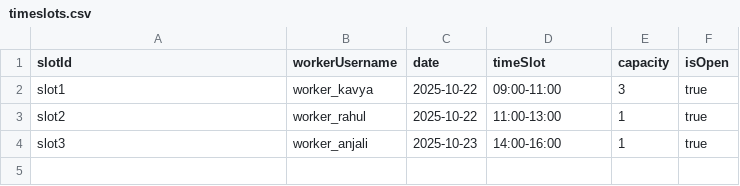
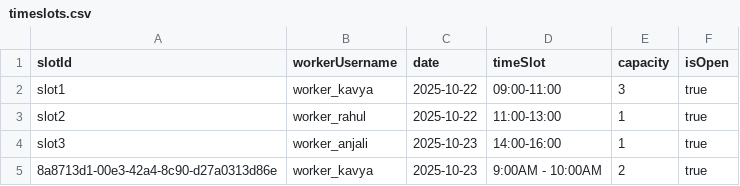
Before and after one commit to Anagha-Thampi/HarithaConnect, a CSV file: HarithaConnect/de1/src/main/resources/com/demo/data/timeslots.csv, drawn as a sheet; the diff names each change by its address in the sheet, - before the commit and + after, or states it on an @@ line.

Commit message:
Add Slots and Complaint submission

```diff
--- a/HarithaConnect/de1/src/main/resources/com/demo/data/timeslots.csv
+++ b/HarithaConnect/de1/src/main/resources/com/demo/data/timeslots.csv
+row 5: 8a8713d1-00e3-42a4-8c90-d27a0313d86e | worker_kavya | 2025-10-23 | 9:00AM - 10:00AM | 2 | true
```
Also changed, not shown: 19 other files.
